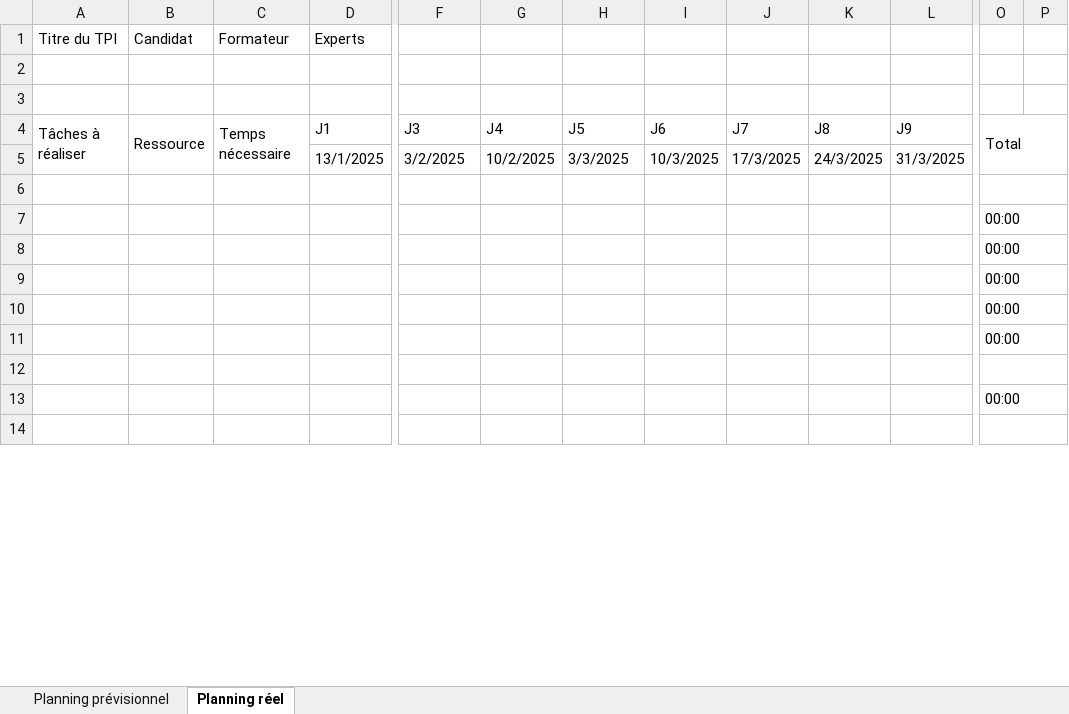
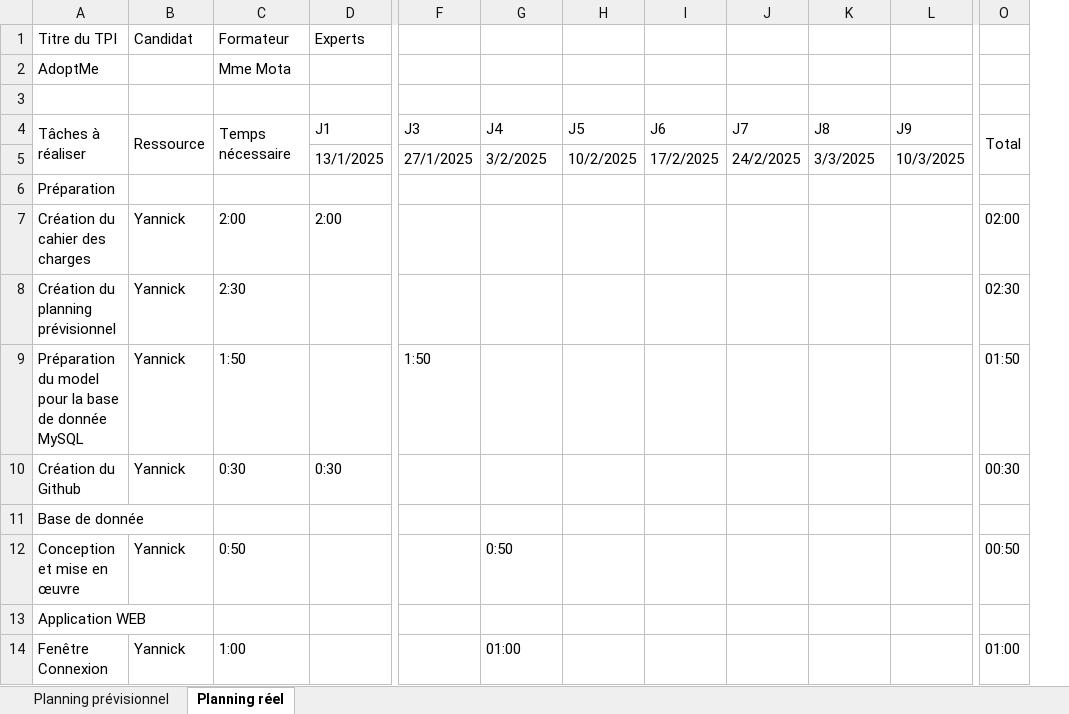
Before and after one commit to YannickgVgl/AdoptMe, an Excel workbook: public/planning/Planning Provisionnel Atelier TPI.xlsx, sheet Planning réel, drawn as a sheet; only a part is shown, gaps mark what is left out; values as stored, in another font and other column widths than the file's, no cell formats; conditional formats not drawn; removed rows and columns are numbered as before the commit, all else as after; rows hold the shown columns only; the diff covers the shown part only; the diff names each change by its address in the sheet, - before the commit and + after, or states it on an @@ line.

```diff
--- a/public/planning/Planning Provisionnel Atelier TPI.xlsx (sheet Planning réel)
+++ b/public/planning/Planning Provisionnel Atelier TPI.xlsx (sheet Planning réel)
-column O, rows 4-13: Total |  |  | 00:00 | 00:00 | 00:00 | 00:00 | 00:00 |  | 00:00
-column P, empty
+column O, rows 4-14: Total |  |  | 02:00 | 02:30 | 01:50 | 00:30 |  | 00:50 |  | 01:00
-row 2: (empty)
+row 2: AdoptMe |  | Mme Mota
-F5: 3/2/2025
+F5: 27/1/2025
-G5: 10/2/2025
+G5: 3/2/2025
-H5: 3/3/2025
+H5: 10/2/2025
-I5: 10/3/2025
+I5: 17/2/2025
-J5: 17/3/2025
+J5: 24/2/2025
-K5: 24/3/2025
+K5: 3/3/2025
-L5: 31/3/2025
+L5: 10/3/2025
-A6 (Titre du TPI): (empty)
+A6 (Titre du TPI): Préparation
-A7 (Titre du TPI): (empty)
+A7 (Titre du TPI): Création du cahier des charges
-B7:B10 (Candidat): (empty)
+B7:B10 (Candidat): Yannick
-C7 (Formateur): (empty)
+C7 (Formateur): 2:00
-D7 (Experts): (empty)
+D7 (Experts): 2:00
-A8 (Titre du TPI): (empty)
+A8 (Titre du TPI): Création du planning prévisionnel
-C8 (Formateur): (empty)
+C8 (Formateur): 2:30
-A9 (Titre du TPI): (empty)
+A9 (Titre du TPI): Préparation du model pour la base de donnée MySQL
-C9 (Formateur): (empty)
+C9 (Formateur): 1:50
-F9: (empty)
+F9: 1:50
-A10 (Titre du TPI): (empty)
+A10 (Titre du TPI): Création du Github
-C10 (Formateur): (empty)
+C10 (Formateur): 0:30
-D10 (Experts): (empty)
+D10 (Experts): 0:30
-A11 (Titre du TPI): (empty)
+A11 (Titre du TPI): Base de donnée
-row 12: (empty)
+row 12: Conception et mise en œuvre | Yannick | 0:50 |  |  | 0:50 |  |  |  |  |  | 00:50
-A13 (Titre du TPI): (empty)
+A13 (Titre du TPI): Application WEB
-row 14: (empty)
+row 14: Fenêtre Connexion | Yannick | 1:00 |  |  | 01:00 |  |  |  |  |  | 01:00
```
Also changed, not shown: 3 added rows, 19 removed rows and 45 edited cells elsewhere in this sheet, cell formats, 9 other files.
